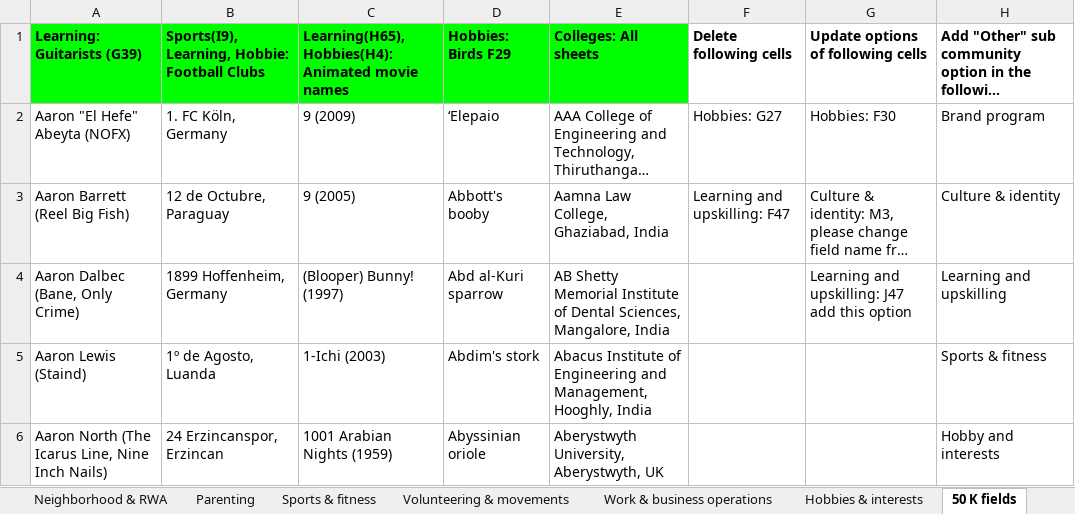
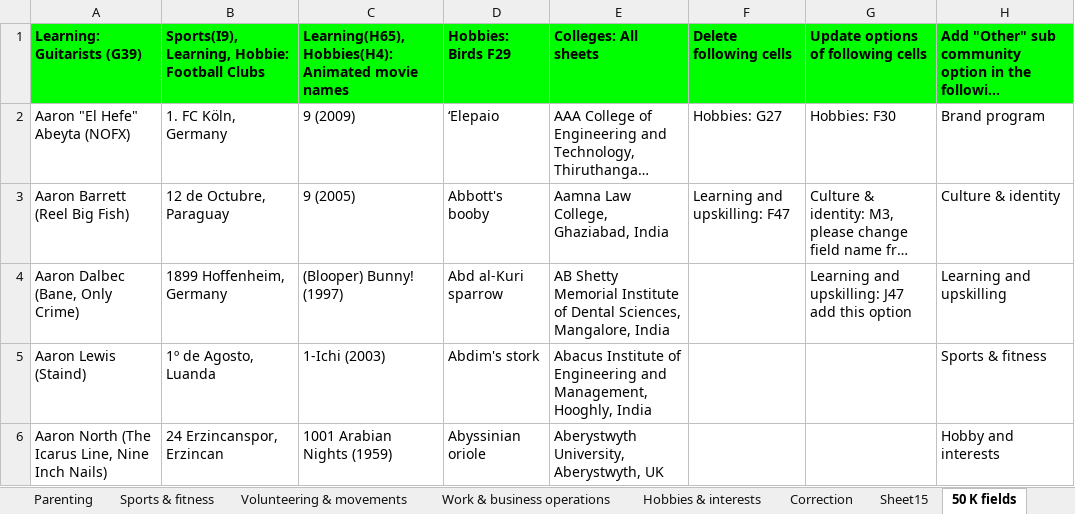
Before and after one commit to LikeMindsCommunity/likeminds-caravan, an Excel workbook: project/scripts/50k.xlsx, sheet 50 K fields, drawn as a sheet; only a part is shown; long unchanged cells end in …; values as stored, in another font and other column widths than the file's, no borders; charts and pictures not drawn; 3 other sheets too large or unreadable and not compared; the diff names each change by its address in the sheet, - before the commit and + after, or states it on an @@ line.

```diff
--- a/project/scripts/50k.xlsx (sheet 50 K fields)
+++ b/project/scripts/50k.xlsx (sheet 50 K fields)
+sheet tab: Correction
+sheet tab: Sheet15
-F1:H1 fill: none
+F1:H1 fill: #00FF00
```
Also changed, not shown: charts or pictures, 1 other file.
